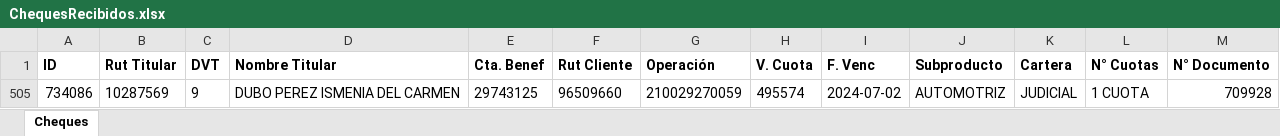
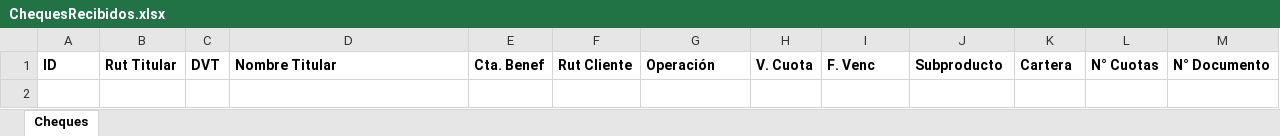
Before and after one commit to Barrolas/sym_conciliaciones, an Excel workbook: ChequesRecibidos.xlsx, sheet Cheques, drawn as a sheet; values as stored, in another font and other column widths than the file's, no borders; the diff names each change by its address in the sheet, - before the commit and + after, or states it on an @@ line.

```diff
--- a/ChequesRecibidos.xlsx (sheet Cheques)
+++ b/ChequesRecibidos.xlsx (sheet Cheques)
@@ row 505 hidden: 734086 | 10287569 | 9 | DUBO PEREZ ISMENIA DEL CARMEN | 29743125 | 96509660 | 210029270059 | 495574 | 2024-07-02 | AUTOMOTRIZ | JUDICIAL | 1 CUOTA | 709928 @@
```
Also changed, not shown: hidden cells, 1 other file.
